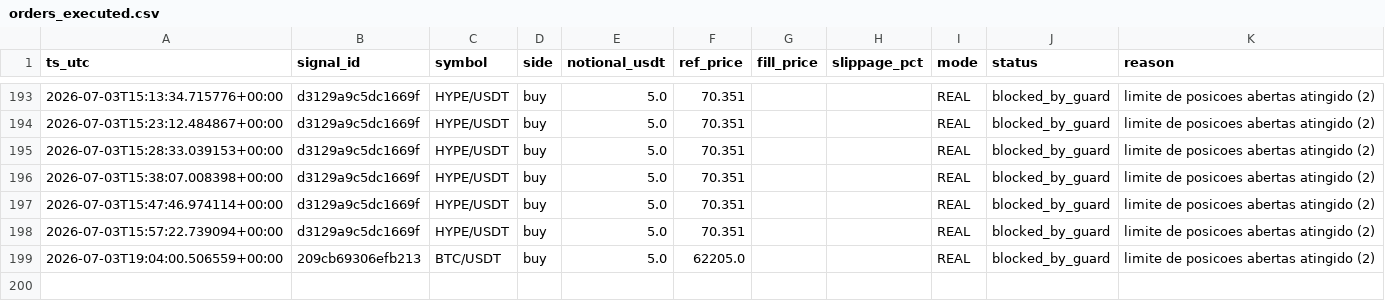
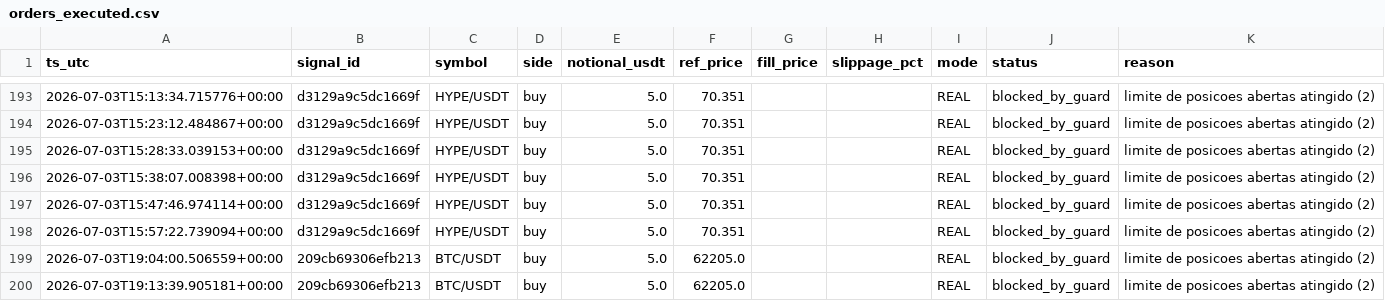
Before and after one commit to neliocastro/crypto-signal-bot, a CSV file: state/orders_executed.csv, drawn as a sheet; only a part is shown, gaps mark what is left out.

```diff
--- a/state/orders_executed.csv
+++ b/state/orders_executed.csv
@@ -199 +199,2 @@ ts_utc,signal_id,symbol,side,notional_usdt,ref_price,fill_price,slippage_pct,mod
 2026-07-03T19:04:00.506559+00:00,209cb69306efb213,BTC/USDT,buy,5.0,62205.0,,,REAL,blocked_by_guard,limite de posicoes abertas atingido (2)
+2026-07-03T19:13:39.905181+00:00,209cb69306efb213,BTC/USDT,buy,5.0,62205.0,,,REAL,blocked_by_guard,limite de posicoes abertas atingido (2)
```
Also changed, not shown: 2 other files.
